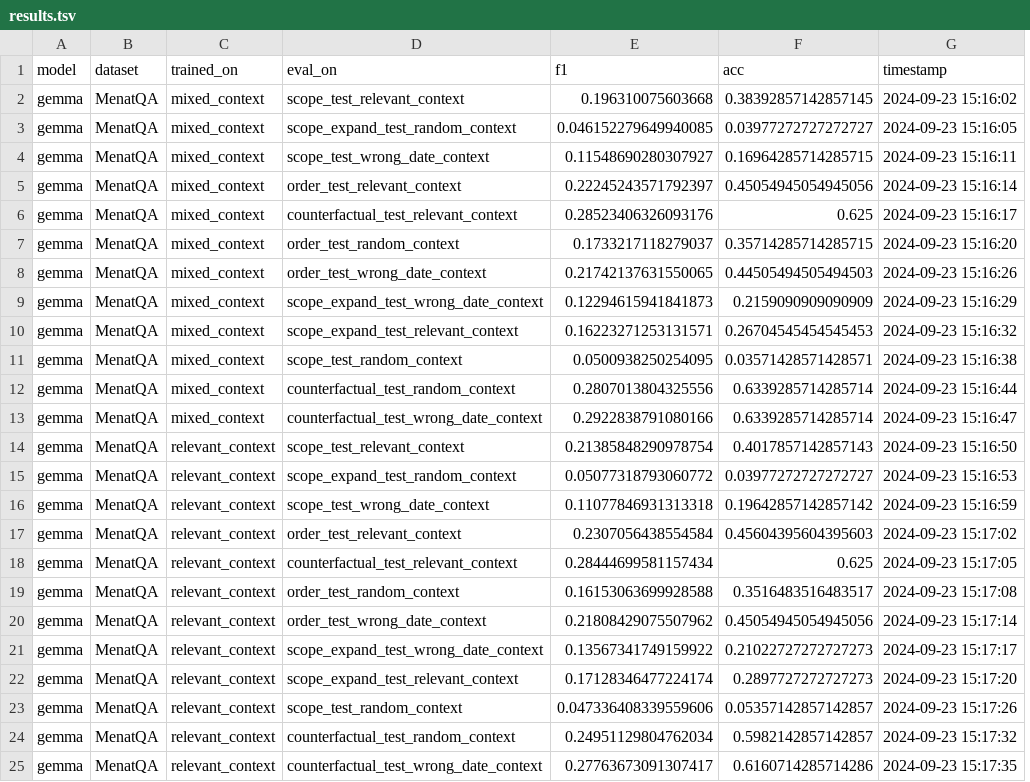
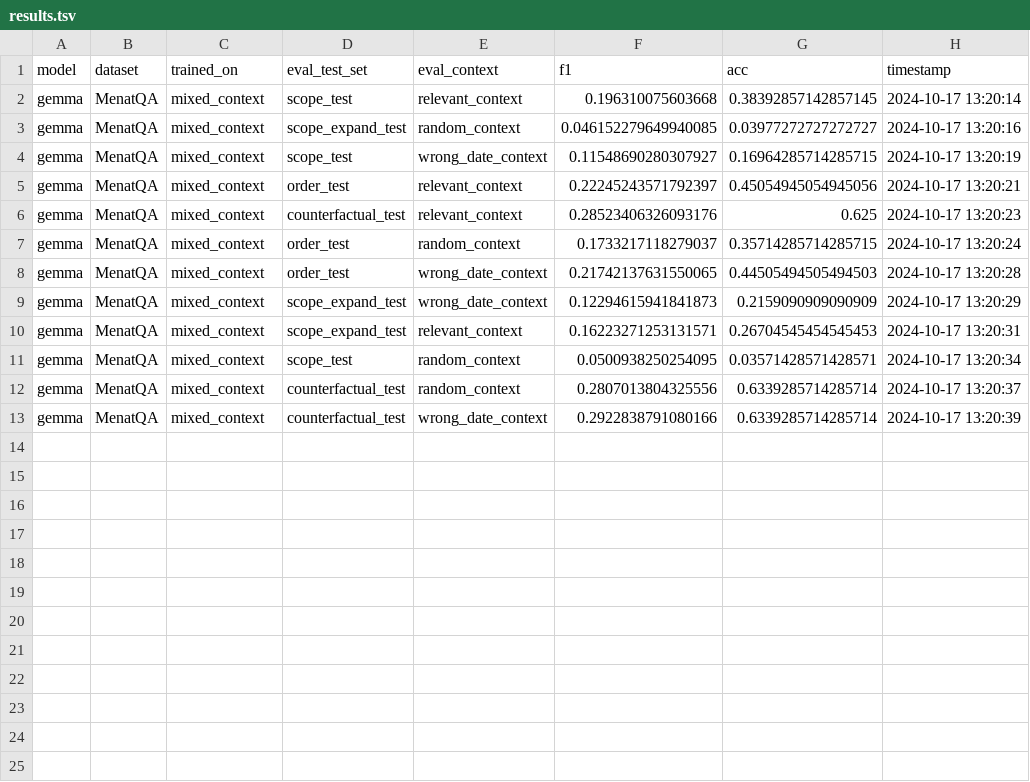
Before and after one commit to danschumac1/TempQA, a TSV file: data/results/results.tsv, drawn as a sheet; removed rows and columns are numbered as before the commit, all else as after; the diff names each change by its address in the sheet, - before the commit and + after, or states it on an @@ line.

```diff
--- a/data/results/results.tsv
+++ b/data/results/results.tsv
-column D (eval_on), rows 2-13: scope_test_relevant_context | scope_expand_test_random_context | scope_test_wrong_date_context | order_test_relevant_context | counterfactual_test_relevant_context | order_test_random_context | order_test_wrong_date_context | scope_expand_test_wrong_date_context | scope_expand_test_relevant_context | scope_test_random_context | counterfactual_test_random_context | counterfactual_test_wrong_date_context
+column D (eval_test_set), rows 2-13: scope_test | scope_expand_test | scope_test | order_test | counterfactual_test | order_test | order_test | scope_expand_test | scope_expand_test | scope_test | counterfactual_test | counterfactual_test
+column E (eval_context), rows 2-13: relevant_context | random_context | wrong_date_context | relevant_context | relevant_context | random_context | wrong_date_context | wrong_date_context | relevant_context | random_context | random_context | wrong_date_context
-H2 (timestamp): 2024-09-23 15:16:02
+H2 (timestamp): 2024-10-17 13:20:14
-H3 (timestamp): 2024-09-23 15:16:05
+H3 (timestamp): 2024-10-17 13:20:16
-H4 (timestamp): 2024-09-23 15:16:11
+H4 (timestamp): 2024-10-17 13:20:19
-H5 (timestamp): 2024-09-23 15:16:14
+H5 (timestamp): 2024-10-17 13:20:21
-H6 (timestamp): 2024-09-23 15:16:17
+H6 (timestamp): 2024-10-17 13:20:23
-H7 (timestamp): 2024-09-23 15:16:20
+H7 (timestamp): 2024-10-17 13:20:24
-H8 (timestamp): 2024-09-23 15:16:26
+H8 (timestamp): 2024-10-17 13:20:28
-H9 (timestamp): 2024-09-23 15:16:29
+H9 (timestamp): 2024-10-17 13:20:29
-H10 (timestamp): 2024-09-23 15:16:32
+H10 (timestamp): 2024-10-17 13:20:31
-H11 (timestamp): 2024-09-23 15:16:38
+H11 (timestamp): 2024-10-17 13:20:34
-H12 (timestamp): 2024-09-23 15:16:44
+H12 (timestamp): 2024-10-17 13:20:37
-H13 (timestamp): 2024-09-23 15:16:47
+H13 (timestamp): 2024-10-17 13:20:39
-row 14: gemma | MenatQA | relevant_context | scope_test_relevant_context | 0.21385848290978754 | 0.4017857142857143 | 2024-09-23 15:16:50
-row 15: gemma | MenatQA | relevant_context | scope_expand_test_random_context | 0.05077318793060772 | 0.03977272727272727 | 2024-09-23 15:16:53
-row 16: gemma | MenatQA | relevant_context | scope_test_wrong_date_context | 0.11077846931313318 | 0.19642857142857142 | 2024-09-23 15:16:59
-row 17: gemma | MenatQA | relevant_context | order_test_relevant_context | 0.2307056438554584 | 0.45604395604395603 | 2024-09-23 15:17:02
-row 18: gemma | MenatQA | relevant_context | counterfactual_test_relevant_context | 0.28444699581157434 | 0.625 | 2024-09-23 15:17:05
-row 19: gemma | MenatQA | relevant_context | order_test_random_context | 0.16153063699928588 | 0.3516483516483517 | 2024-09-23 15:17:08
-row 20: gemma | MenatQA | relevant_context | order_test_wrong_date_context | 0.21808429075507962 | 0.45054945054945056 | 2024-09-23 15:17:14
-row 21: gemma | MenatQA | relevant_context | scope_expand_test_wrong_date_context | 0.13567341749159922 | 0.21022727272727273 | 2024-09-23 15:17:17
-row 22: gemma | MenatQA | relevant_context | scope_expand_test_relevant_context | 0.17128346477224174 | 0.2897727272727273 | 2024-09-23 15:17:20
-row 23: gemma | MenatQA | relevant_context | scope_test_random_context | 0.047336408339559606 | 0.05357142857142857 | 2024-09-23 15:17:26
-row 24: gemma | MenatQA | relevant_context | counterfactual_test_random_context | 0.24951129804762034 | 0.5982142857142857 | 2024-09-23 15:17:32
-row 25: gemma | MenatQA | relevant_context | counterfactual_test_wrong_date_context | 0.27763673091307417 | 0.6160714285714286 | 2024-09-23 15:17:35
```
Also changed, not shown: 26 other files.
